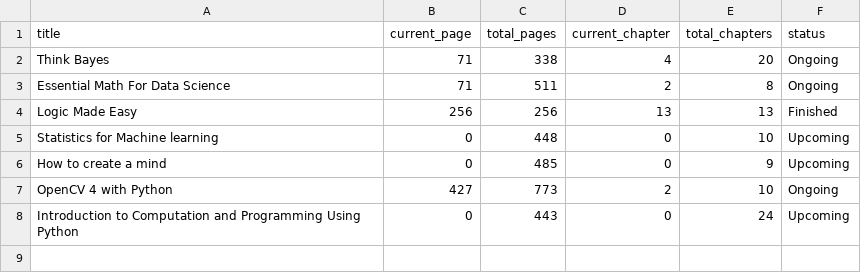
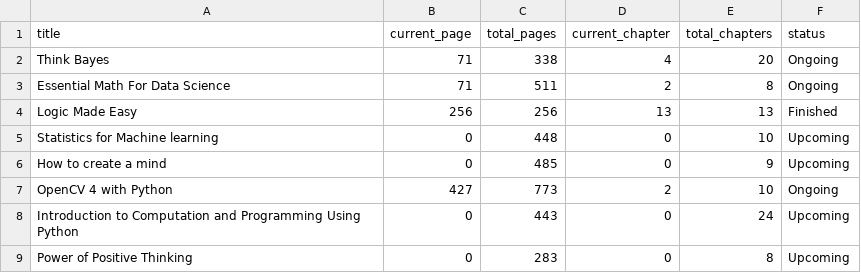
Before and after one commit to iamzehan/my_booktracker, a CSV file: data/books.csv, drawn as a sheet.

```diff
--- a/data/books.csv
+++ b/data/books.csv
@@ -8 +8,2 @@ OpenCV 4 with Python,427,773,2,10,Ongoing
 Introduction to Computation and Programming Using Python,0,443,0,24,Upcoming
+Power of Positive Thinking,0,283,0,8,Upcoming
```
Also changed, not shown: 7 other files.
